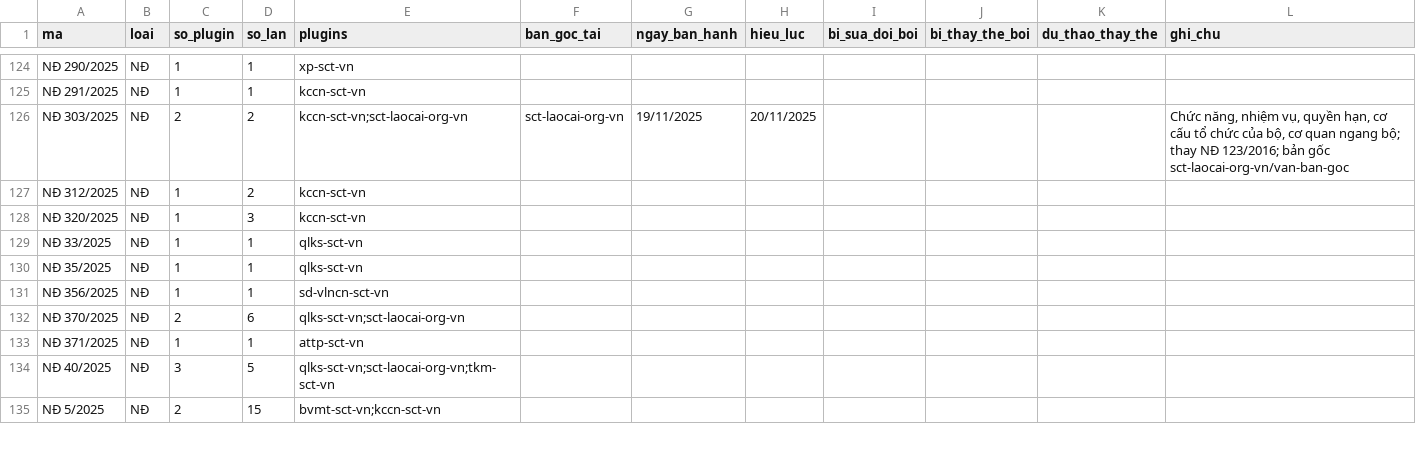
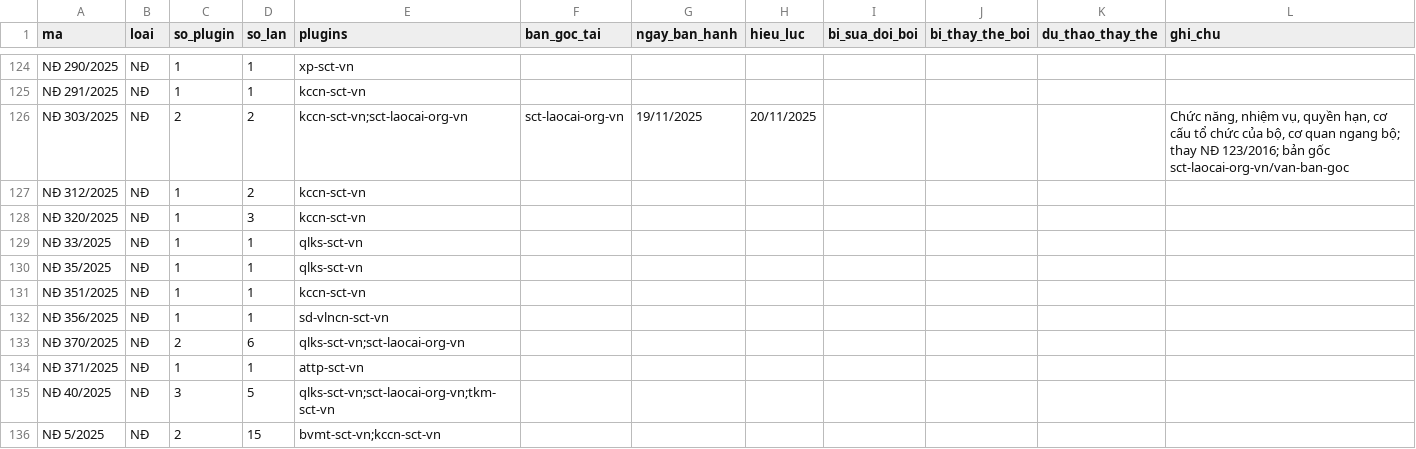
Before and after one commit to Trangsct/skill-sct, a CSV file: registry/van-ban-phap-luat.csv, drawn as a sheet; only a part is shown, gaps mark what is left out; the diff covers the shown part only; the diff names each change by its address in the sheet, - before the commit and + after, or states it on an @@ line.

```diff
--- a/registry/van-ban-phap-luat.csv
+++ b/registry/van-ban-phap-luat.csv
+row 131: NĐ 351/2025 | NĐ | 1 | 1 | kccn-sct-vn
```
Also changed, not shown: 3 added rows and 16 edited cells elsewhere in this file, DANH-MUC-VAN-BAN-GOC.csv, registry/trang-thai.csv, 42 other files.
